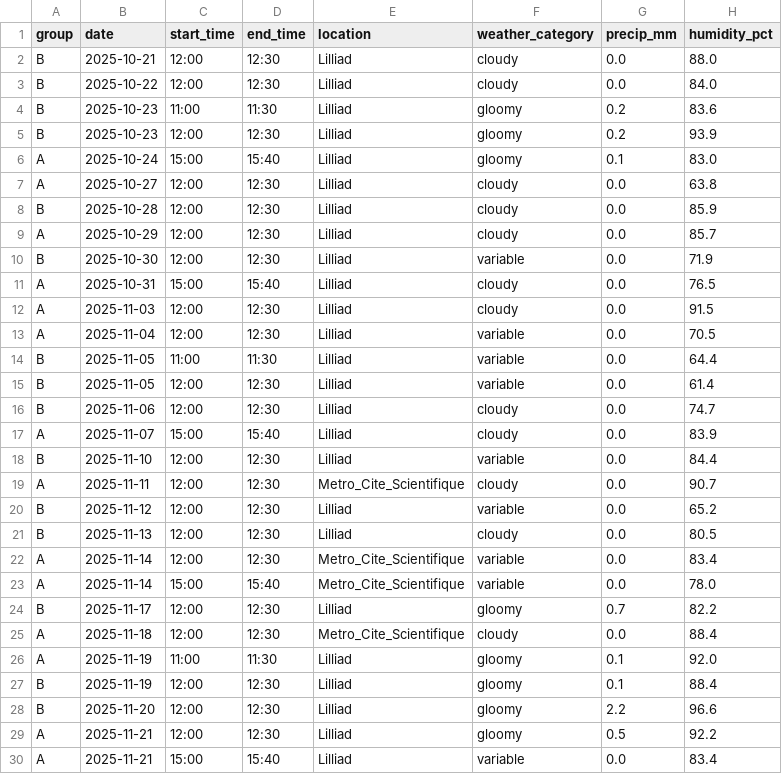
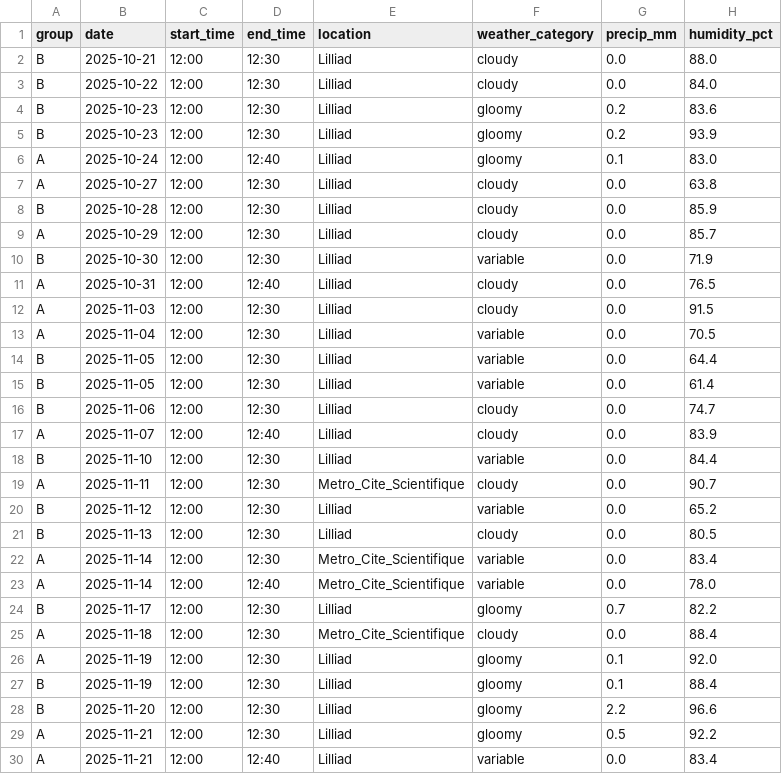
Before and after one commit to Rayane0001/meteo-humeur, a CSV file: CSVs/meteo_humeur.csv, drawn as a sheet; only a part is shown; the diff names each change by its address in the sheet, - before the commit and + after, or states it on an @@ line.

Commit message:
:memo: Quick fix

```diff
--- a/CSVs/meteo_humeur.csv
+++ b/CSVs/meteo_humeur.csv
-C4 (start_time): 11:00
+C4 (start_time): 12:00
-D4 (end_time): 11:30
+D4 (end_time): 12:30
-C6 (start_time): 15:00
+C6 (start_time): 12:00
-D6 (end_time): 15:40
+D6 (end_time): 12:40
-C11 (start_time): 15:00
+C11 (start_time): 12:00
-D11 (end_time): 15:40
+D11 (end_time): 12:40
-C14 (start_time): 11:00
+C14 (start_time): 12:00
-D14 (end_time): 11:30
+D14 (end_time): 12:30
-C17 (start_time): 15:00
+C17 (start_time): 12:00
-D17 (end_time): 15:40
+D17 (end_time): 12:40
-C23 (start_time): 15:00
+C23 (start_time): 12:00
-D23 (end_time): 15:40
+D23 (end_time): 12:40
-C26 (start_time): 11:00
+C26 (start_time): 12:00
-D26 (end_time): 11:30
+D26 (end_time): 12:30
-C30 (start_time): 15:00
+C30 (start_time): 12:00
-D30 (end_time): 15:40
+D30 (end_time): 12:40
```
